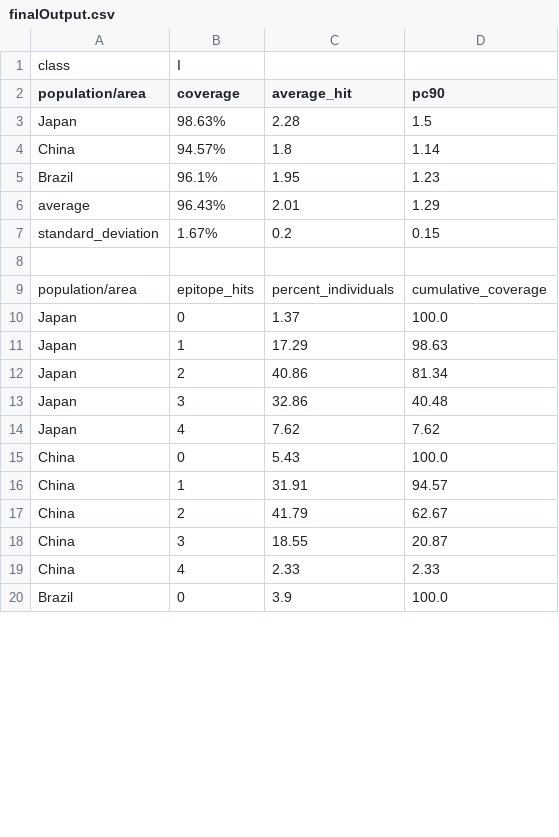
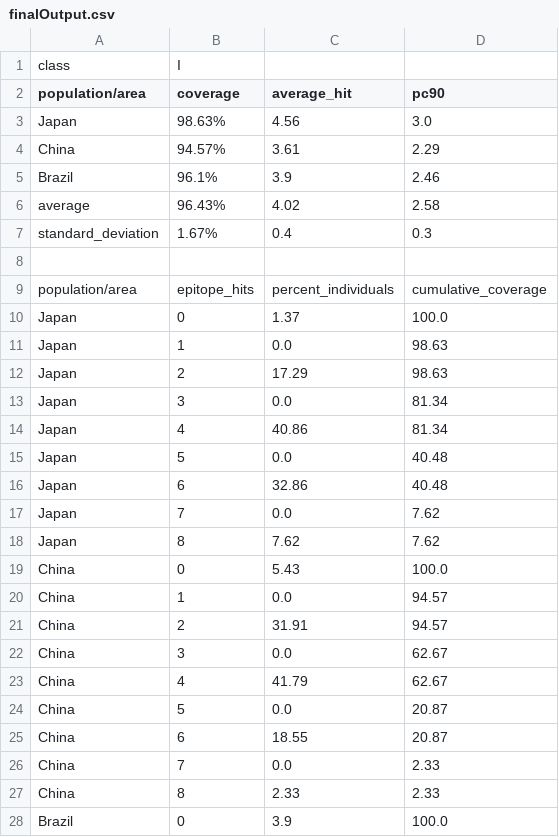
Before and after one commit to WesReynolds/BIO441-FinalProject, a CSV file: ProgramData/finalOutput.csv, drawn as a sheet; only a part is shown; the diff covers the shown part only.

Commit message:
Update Tools to Produce Population Coverage Report for all Epitope csv files in ProgrammingData/BindingData

```diff
--- a/ProgramData/finalOutput.csv
+++ b/ProgramData/finalOutput.csv
@@ -2,7 +2,7 @@ class,I,
 population/area,coverage,average_hit,pc90,
-Japan,98.63%,2.28,1.5,
-China,94.57%,1.8,1.14,
-Brazil,96.1%,1.95,1.23,
-average,96.43%,2.01,1.29,
-standard_deviation,1.67%,0.2,0.15,
+Japan,98.63%,4.56,3.0,
+China,94.57%,3.61,2.29,
+Brazil,96.1%,3.9,2.46,
+average,96.43%,4.02,2.58,
+standard_deviation,1.67%,0.4,0.3,
 
@@ -10,11 +10,19 @@ population/area,epitope_hits,percent_individuals,cumulative_coverage,
 Japan,0,1.37,100.0,
-Japan,1,17.29,98.63,
-Japan,2,40.86,81.34,
-Japan,3,32.86,40.48,
-Japan,4,7.62,7.62,
+Japan,1,0.0,98.63,
+Japan,2,17.29,98.63,
+Japan,3,0.0,81.34,
+Japan,4,40.86,81.34,
+Japan,5,0.0,40.48,
+Japan,6,32.86,40.48,
+Japan,7,0.0,7.62,
+Japan,8,7.62,7.62,
 China,0,5.43,100.0,
-China,1,31.91,94.57,
-China,2,41.79,62.67,
-China,3,18.55,20.87,
-China,4,2.33,2.33,
+China,1,0.0,94.57,
+China,2,31.91,94.57,
+China,3,0.0,62.67,
+China,4,41.79,62.67,
+China,5,0.0,20.87,
+China,6,18.55,20.87,
+China,7,0.0,2.33,
+China,8,2.33,2.33,
 Brazil,0,3.9,100.0,
```
Also changed, not shown: 4 added rows and 4 edited cells elsewhere in this file, 5 other files.
